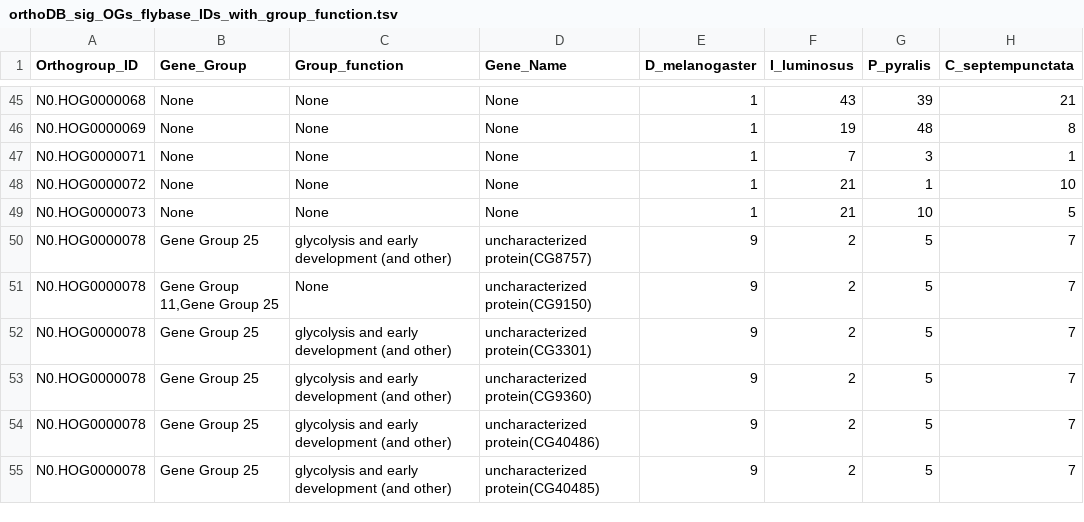
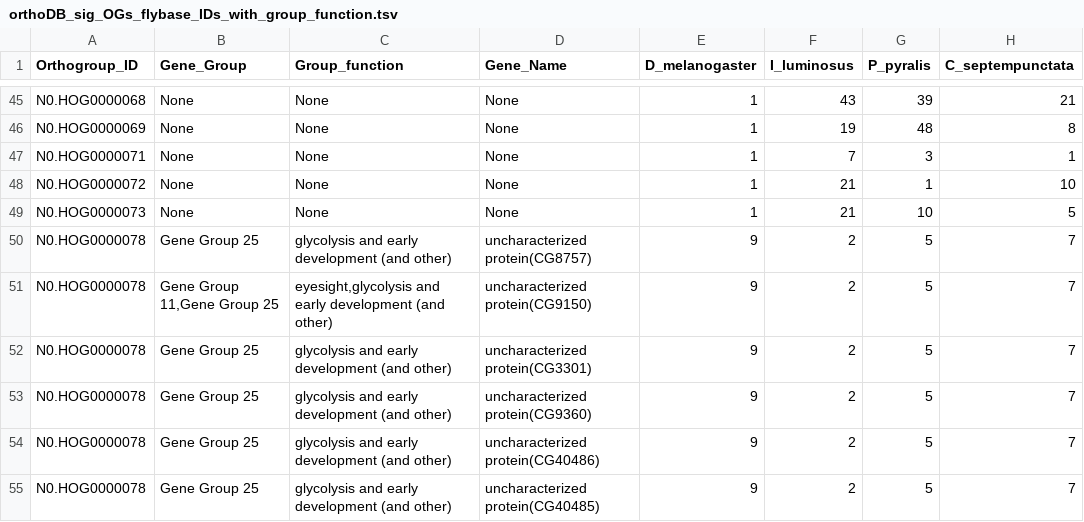
Before and after one commit to milena-t/PhD_chapter1, a TSV file: data/orthoDB_sig_OGs_flybase_IDs_with_group_function.tsv, drawn as a sheet; only a part is shown, gaps mark what is left out; the diff covers the shown part only; the diff names each change by its address in the sheet, - before the commit and + after, or states it on an @@ line.

Commit message:
finish up new table stuff

```diff
--- a/data/orthoDB_sig_OGs_flybase_IDs_with_group_function.tsv
+++ b/data/orthoDB_sig_OGs_flybase_IDs_with_group_function.tsv
-C51 (Group_function): None
+C51 (Group_function): eyesight,glycolysis and early development (and other)
```
Also changed, not shown: 27 edited cells elsewhere in this file, 3 other files.
